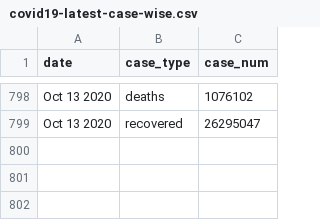
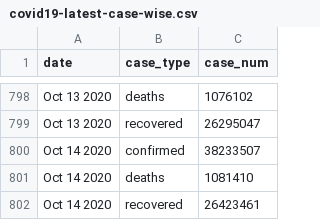
Before and after one commit to bjungbogati/corona_virus_dashboard, a CSV file: data/covid19-latest-case-wise.csv, drawn as a sheet; only a part is shown, gaps mark what is left out.

```diff
--- a/data/covid19-latest-case-wise.csv
+++ b/data/covid19-latest-case-wise.csv
@@ -799 +799,4 @@ Oct 13 2020,deaths,1076102
 Oct 13 2020,recovered,26295047
+Oct 14 2020,confirmed,38233507
+Oct 14 2020,deaths,1081410
+Oct 14 2020,recovered,26423461
```
Also changed, not shown: data/covid19-latest-country-wise.csv, 4 other files.
